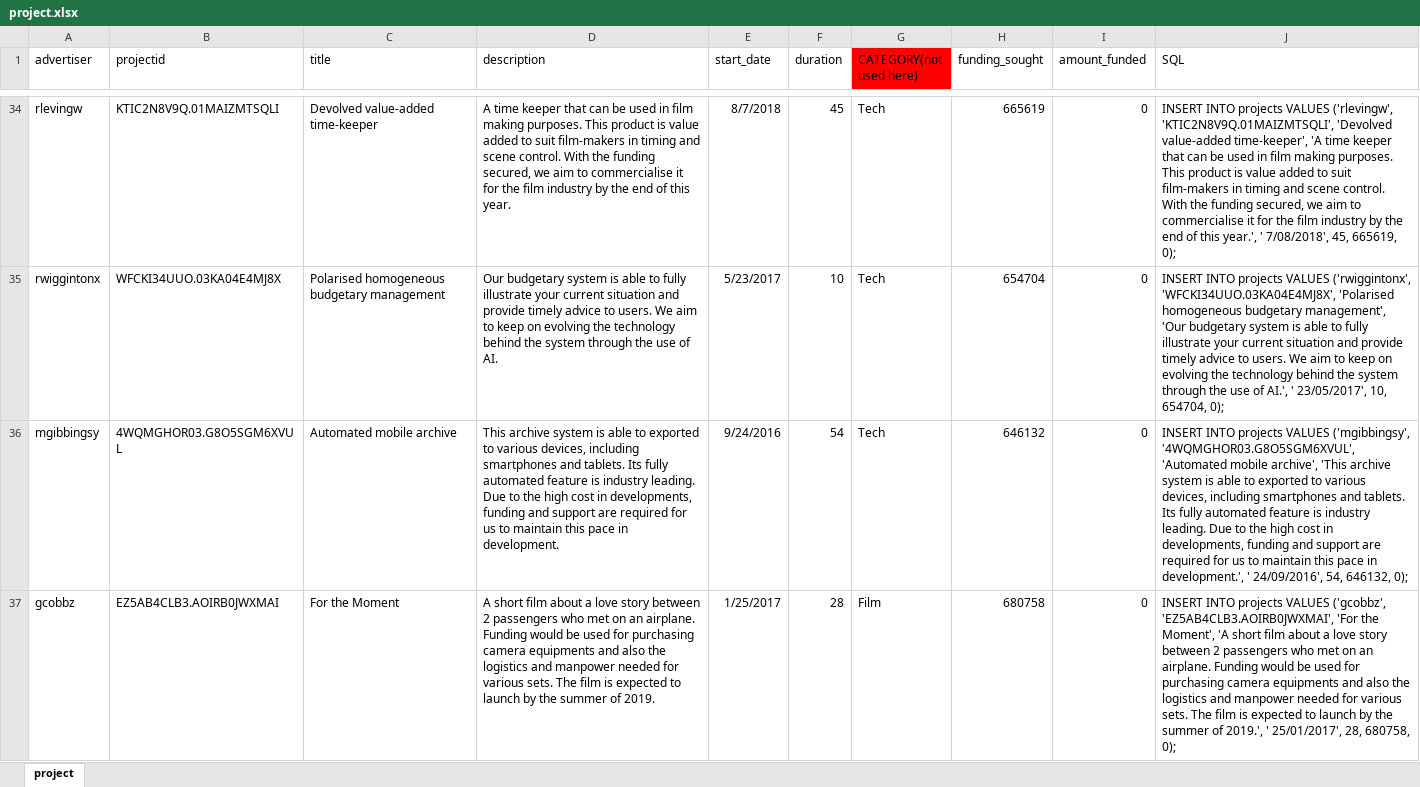
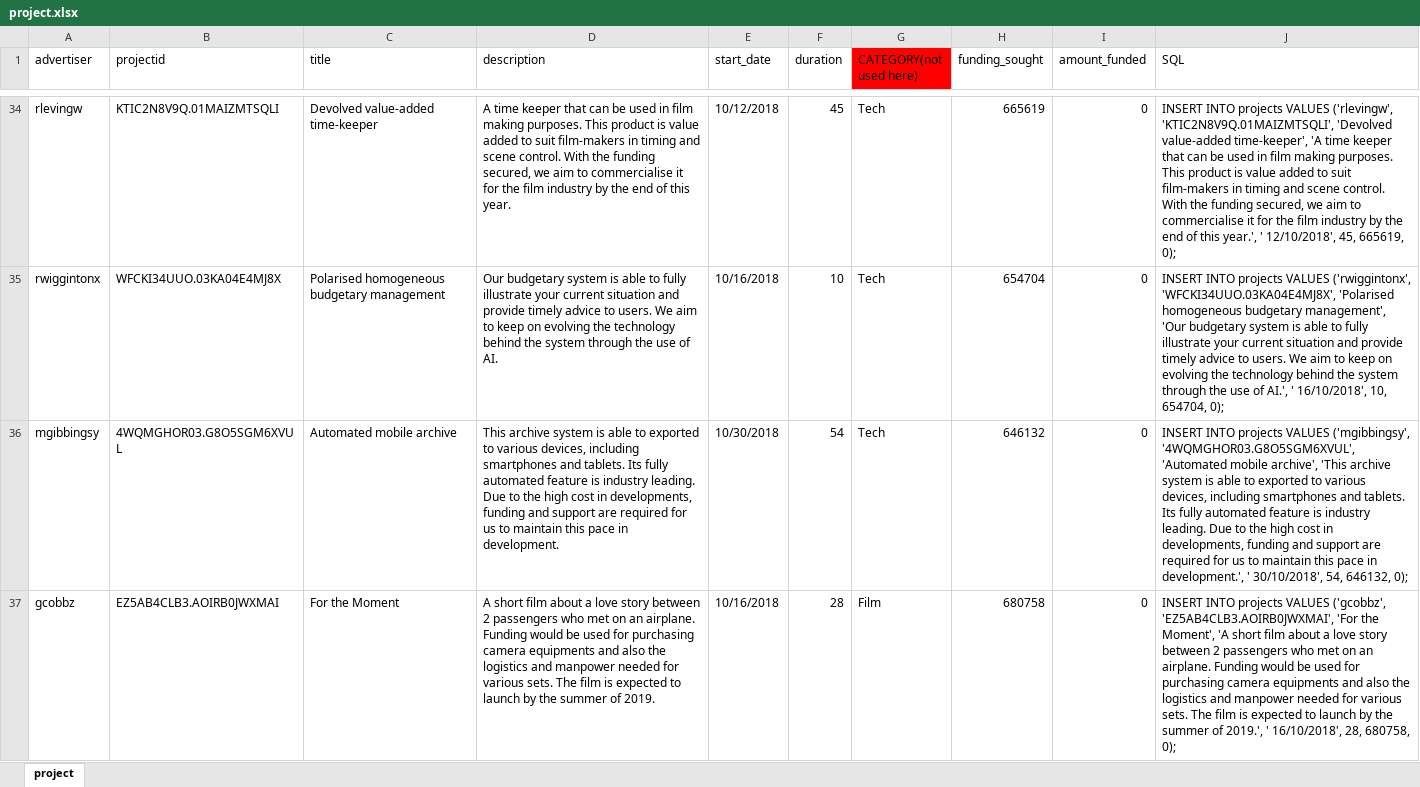
Before and after one commit to CS2102-Team30/TopicB_Crowdfunding, an Excel workbook: SQL/project.xlsx, sheet project, drawn as a sheet; only a part is shown, gaps mark what is left out; values as stored, in another font and other column widths than the file's, no borders; the diff covers the shown part only; the diff names each change by its address in the sheet, - before the commit and + after, or states it on an @@ line.

```diff
--- a/SQL/project.xlsx (sheet project)
+++ b/SQL/project.xlsx (sheet project)
-E34 (start_date): 8/7/2018
+E34 (start_date): 10/12/2018
-J34 (SQL): …year.', ' 7/08/2018', 45, 665619,…
+J34 (SQL): …year.', ' 12/10/2018', 45, 665619,…
-E35 (start_date): 5/23/2017
+E35 (start_date): 10/16/2018
-J35 (SQL): …AI.', ' 23/05/2017', 10, 654704,…
+J35 (SQL): …AI.', ' 16/10/2018', 10, 654704,…
-E36 (start_date): 9/24/2016
+E36 (start_date): 10/30/2018
-J36 (SQL): …development.', ' 24/09/2016', 54, 646132,…
+J36 (SQL): …development.', ' 30/10/2018', 54, 646132,…
-E37 (start_date): 1/25/2017
+E37 (start_date): 10/16/2018
-J37 (SQL): …2019.', ' 25/01/2017', 28, 680758,…
+J37 (SQL): …2019.', ' 16/10/2018', 28, 680758,…
```
Also changed, not shown: 252 edited cells elsewhere in this sheet, 2 other files.
